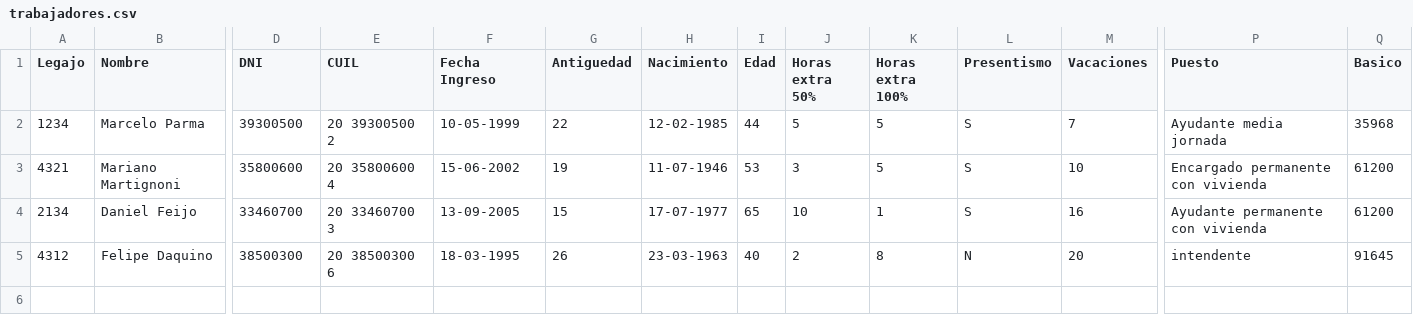
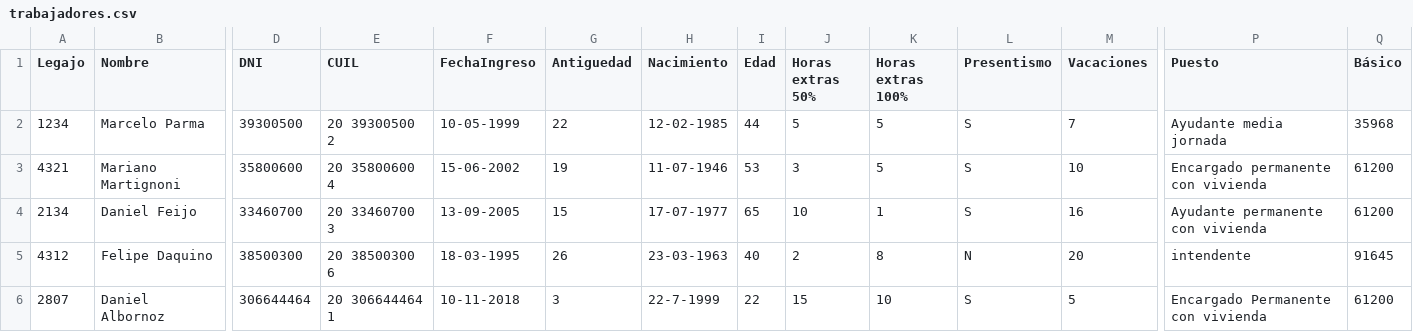
Before and after one commit to martingrobas/liquidesueldo, a CSV file: csv_files/trabajadores.csv, drawn as a sheet; only a part is shown, gaps mark what is left out; rows hold the shown columns only; the diff names each change by its address in the sheet, - before the commit and + after, or states it on an @@ line.

```diff
--- a/csv_files/trabajadores.csv
+++ b/csv_files/trabajadores.csv
-F1: Fecha Ingreso
+F1: FechaIngreso
-J1: Horas extra 50%
+J1: Horas extras 50%
-K1: Horas extra 100%
+K1: Horas extras 100%
-Q1: Basico
+Q1: Básico
+row 6: 2807 | Daniel Albornoz | 306644464 | 20 306644464 1 | 10-11-2018 | 3 | 22-7-1999 | 22 | 15 | 10 | S | 5 | Encargado Permanente con vivienda | 61200
```
Also changed, not shown: 3 other files.
